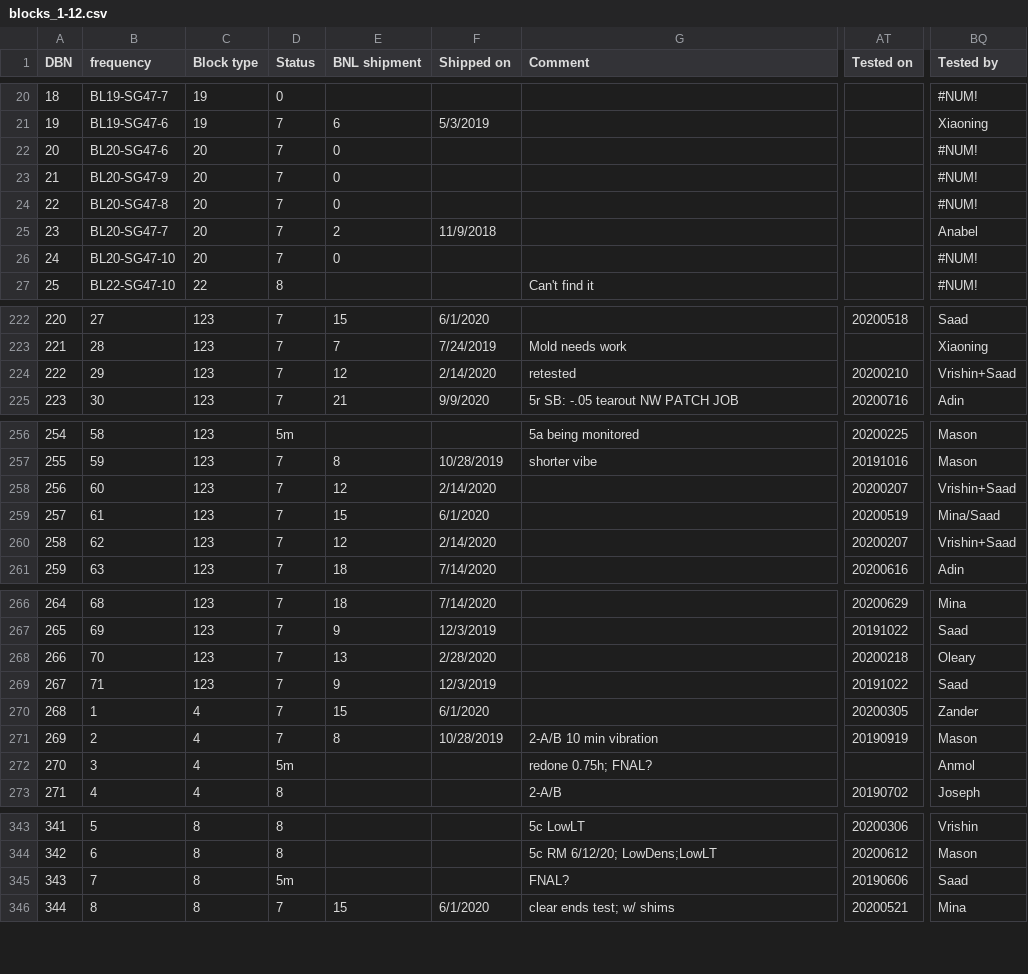
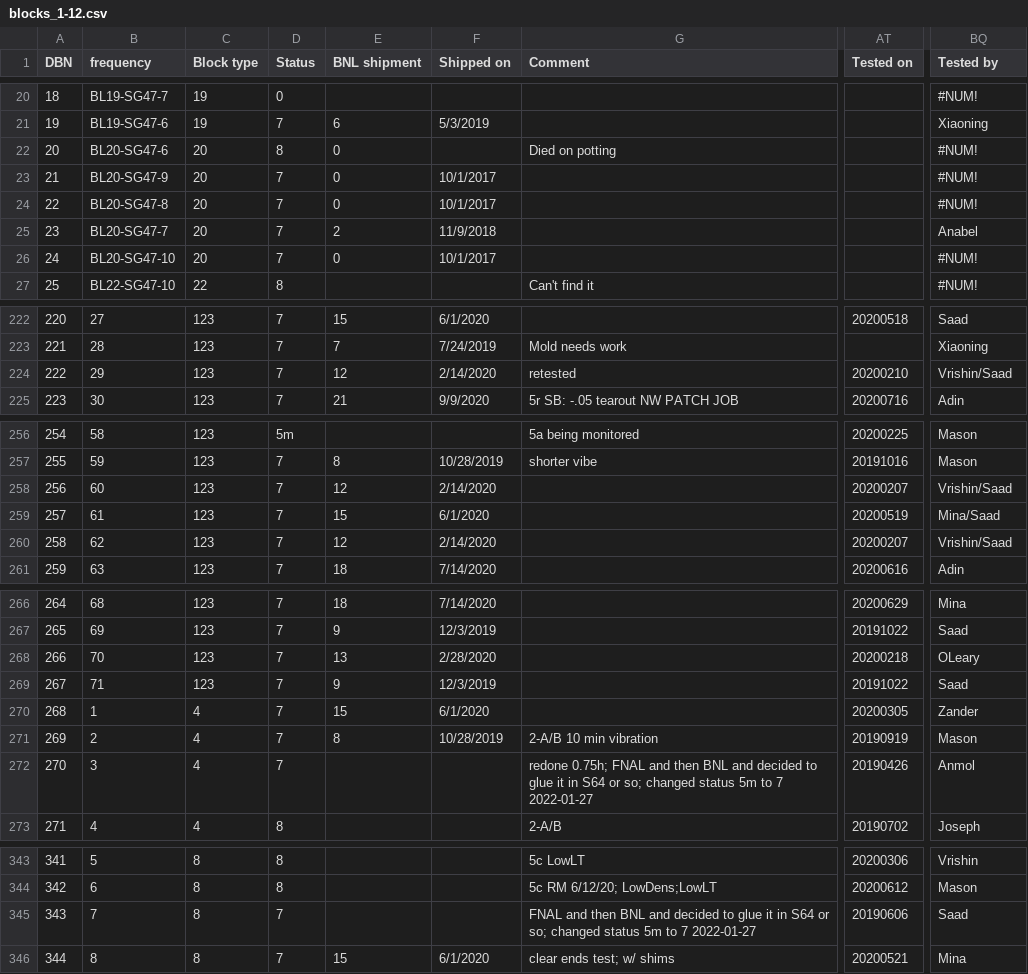
Before and after one commit to masonrh2/sphenix_cosmics, a CSV file: files/blocks_1-12.csv, drawn as a sheet; only a part is shown, gaps mark what is left out; the diff covers the shown part only; the diff names each change by its address in the sheet, - before the commit and + after, or states it on an @@ line.

```diff
--- a/files/blocks_1-12.csv
+++ b/files/blocks_1-12.csv
-D22 (Status): 7
+D22 (Status): 8
-G22 (Comment): (empty)
+G22 (Comment): Died on potting
-F23:F24 (Shipped on): (empty)
+F23:F24 (Shipped on): 10/1/2017
-F26 (Shipped on): (empty)
+F26 (Shipped on): 10/1/2017
-BQ224 (Tested by): Vrishin+Saad
+BQ224 (Tested by): Vrishin/Saad
-BQ258 (Tested by): Vrishin+Saad
+BQ258 (Tested by): Vrishin/Saad
-BQ260 (Tested by): Vrishin+Saad
+BQ260 (Tested by): Vrishin/Saad
-BQ268 (Tested by): Oleary
+BQ268 (Tested by): OLeary
-D272 (Status): 5m
+D272 (Status): 7
-G272 (Comment): redone 0.75h; FNAL?
+G272 (Comment): redone 0.75h; FNAL and then BNL and decided to glue it in S64 or so; changed status 5m to 7 2022-01-27
-AT272 (Tested on): (empty)
+AT272 (Tested on): 20190426
-D345 (Status): 5m
+D345 (Status): 7
-G345 (Comment): FNAL?
+G345 (Comment): FNAL and then BNL and decided to glue it in S64 or so; changed status 5m to 7 2022-01-27
```
Also changed, not shown: 42 edited cells elsewhere in this file, 6 other files.
